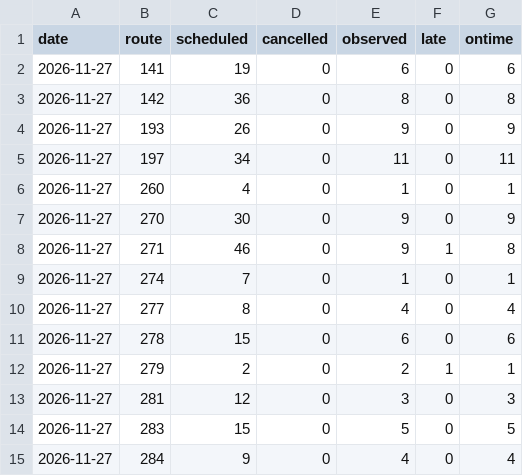
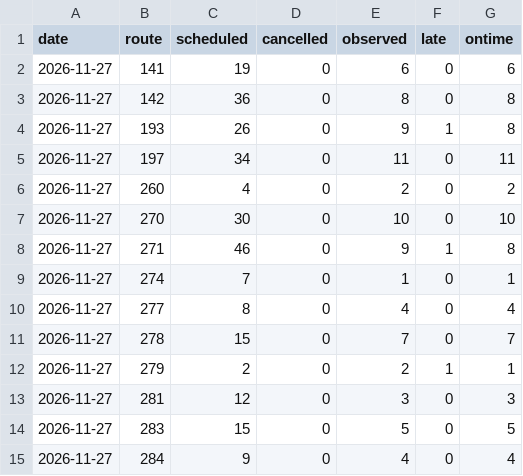
Before and after one commit to craigstarling-eng/Keolis-NthnBeaches-service-cancellations, a CSV file: data/history/cdc_nb_routes_daily.csv, drawn as a sheet.

```diff
--- a/data/history/cdc_nb_routes_daily.csv
+++ b/data/history/cdc_nb_routes_daily.csv
@@ -3,6 +3,6 @@ date,route,scheduled,cancelled,observed,late,ontime
 2026-11-27,142,36,0,8,0,8
-2026-11-27,193,26,0,9,0,9
+2026-11-27,193,26,0,9,1,8
 2026-11-27,197,34,0,11,0,11
-2026-11-27,260,4,0,1,0,1
-2026-11-27,270,30,0,9,0,9
+2026-11-27,260,4,0,2,0,2
+2026-11-27,270,30,0,10,0,10
 2026-11-27,271,46,0,9,1,8
@@ -10,3 +10,3 @@ date,route,scheduled,cancelled,observed,late,ontime
 2026-11-27,277,8,0,4,0,4
-2026-11-27,278,15,0,6,0,6
+2026-11-27,278,15,0,7,0,7
 2026-11-27,279,2,0,2,1,1
```
Also changed, not shown: data/history/r8_daily.csv, data/history/r8_routes_daily.csv, 7 other files.
